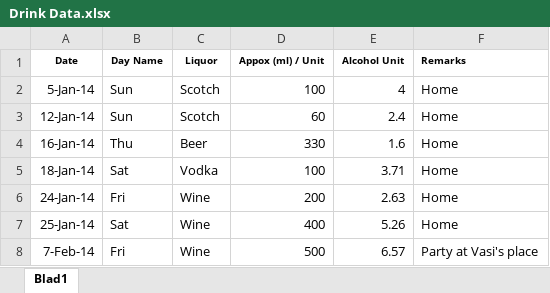
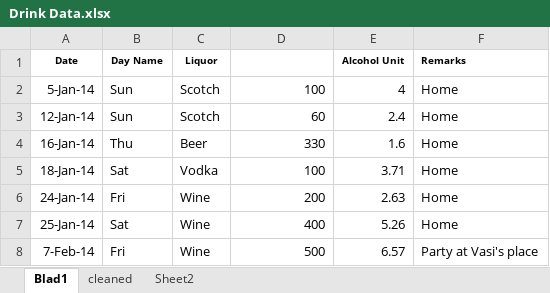
Before and after one commit to touchwithbabu/Cheers, an Excel workbook: Drink Data.xlsx, sheet Blad1, drawn as a sheet; only a part is shown; values as stored, in another font and other column widths than the file's, no borders; the diff names each change by its address in the sheet, - before the commit and + after, or states it on an @@ line.

```diff
--- a/Drink Data.xlsx (sheet Blad1)
+++ b/Drink Data.xlsx (sheet Blad1)
+sheet tab: cleaned
+sheet tab: Sheet2
-D1: Appox (ml) / Unit
+D1: (empty)
```
